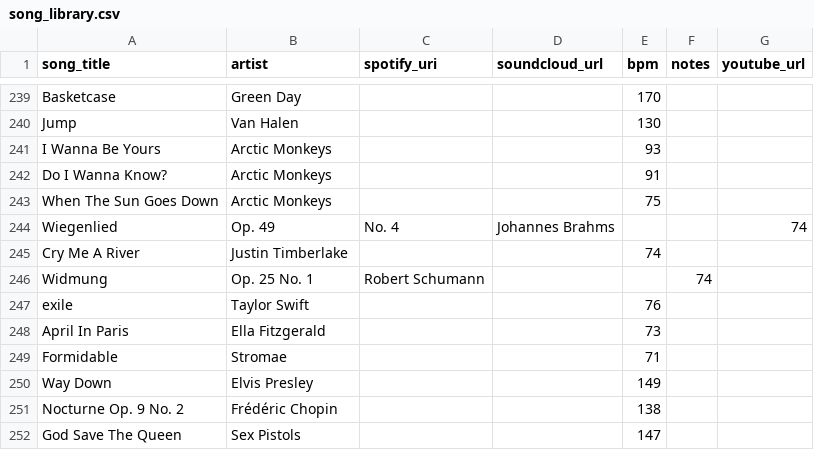
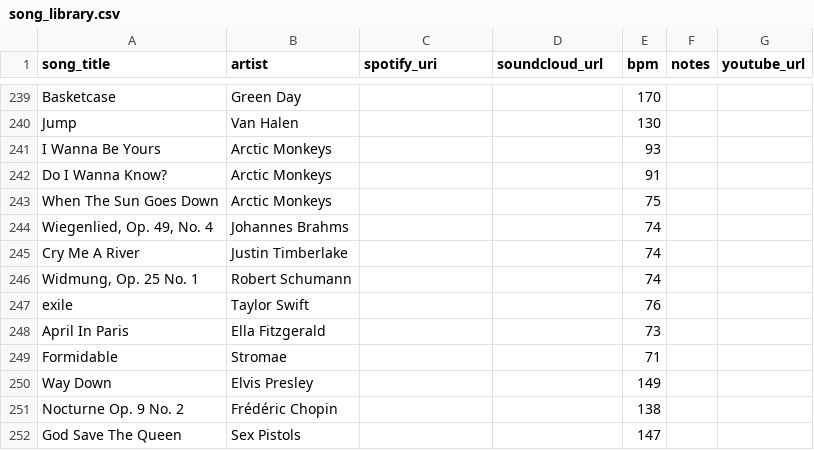
Before and after one commit to l-m-thole/beats-per-million, a CSV file: data/song_library.csv, drawn as a sheet; only a part is shown, gaps mark what is left out.

Commit message:
Library: quote song titles that contain commas

```diff
--- a/data/song_library.csv
+++ b/data/song_library.csv
@@ -243,5 +243,5 @@ Do I Wanna Know?, Arctic Monkeys,,,91,,
 When The Sun Goes Down, Arctic Monkeys,,,75,,
-Wiegenlied, Op. 49, No. 4, Johannes Brahms,,,74,,
+"Wiegenlied, Op. 49, No. 4",Johannes Brahms,,,74,,
 Cry Me A River, Justin Timberlake,,,74,,
-Widmung, Op. 25 No. 1, Robert Schumann,,,74,,
+"Widmung, Op. 25 No. 1",Robert Schumann,,,74,,
 exile, Taylor Swift,,,76,,
```
